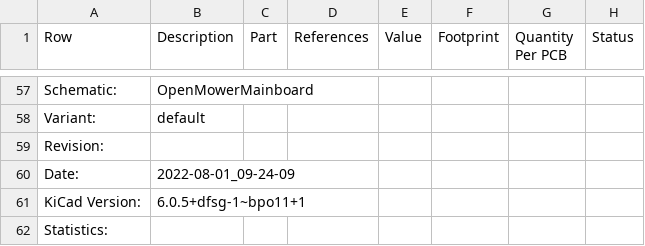
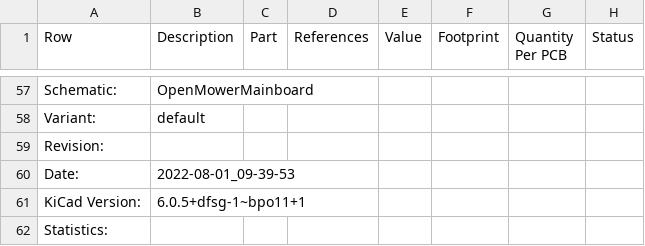
Before and after one commit to rfvermut/OpenMower, a CSV file: release/OpenMowerMainboard-bom.csv, drawn as a sheet; only a part is shown, gaps mark what is left out; the diff names each change by its address in the sheet, - before the commit and + after, or states it on an @@ line.

```diff
--- a/release/OpenMowerMainboard-bom.csv
+++ b/release/OpenMowerMainboard-bom.csv
-B60 (Description): 2022-08-01_09-24-09
+B60 (Description): 2022-08-01_09-39-53
```
Also changed, not shown: 25 other files.
